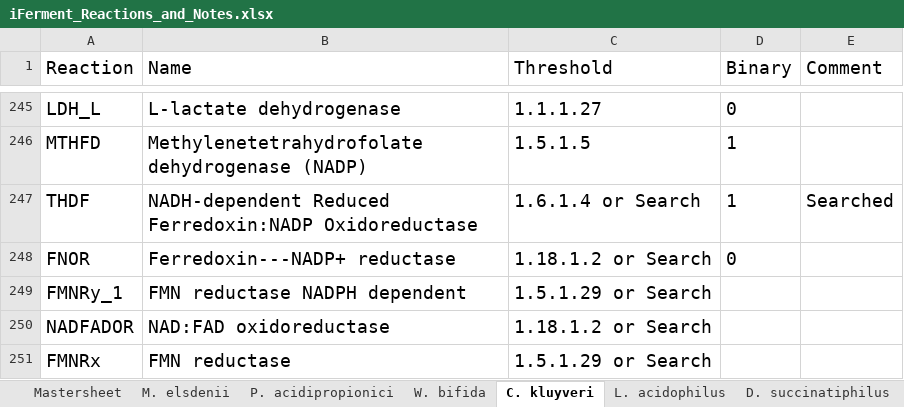
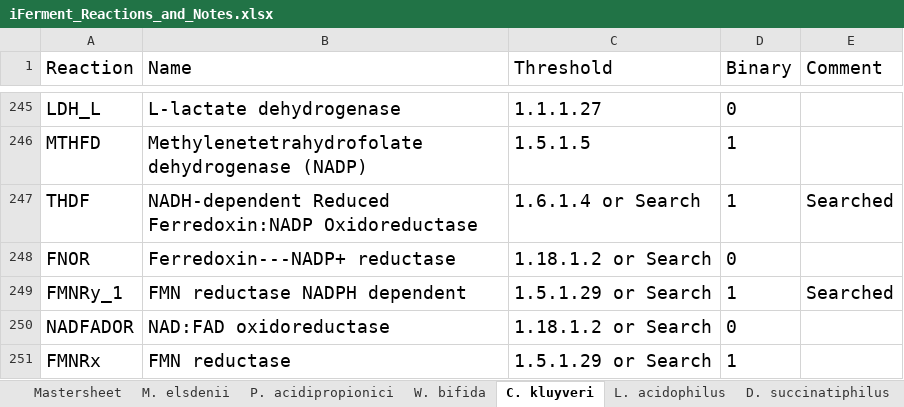
Before and after one commit to nogueraresearchgroup/iFerment, an Excel workbook: iFerment_Reactions_and_Notes.xlsx, sheet C. kluyveri, drawn as a sheet; only a part is shown, gaps mark what is left out; values as stored, in another font and other column widths than the file's, no borders; the diff names each change by its address in the sheet, - before the commit and + after, or states it on an @@ line.

```diff
--- a/iFerment_Reactions_and_Notes.xlsx (sheet C. kluyveri)
+++ b/iFerment_Reactions_and_Notes.xlsx (sheet C. kluyveri)
-D249 (Binary): (empty)
+D249 (Binary): 1
-E249 (Comment): (empty)
+E249 (Comment): Searched
-D250 (Binary): (empty)
+D250 (Binary): 0
-D251 (Binary): (empty)
+D251 (Binary): 1
```
Also changed, not shown: sheet M. elsdenii, sheet D. succinatiphilus, sheet W. bifida, sheet P. acidipropionici, sheet L. acidophilus, sheet L. brevis, 1 more sheet.
